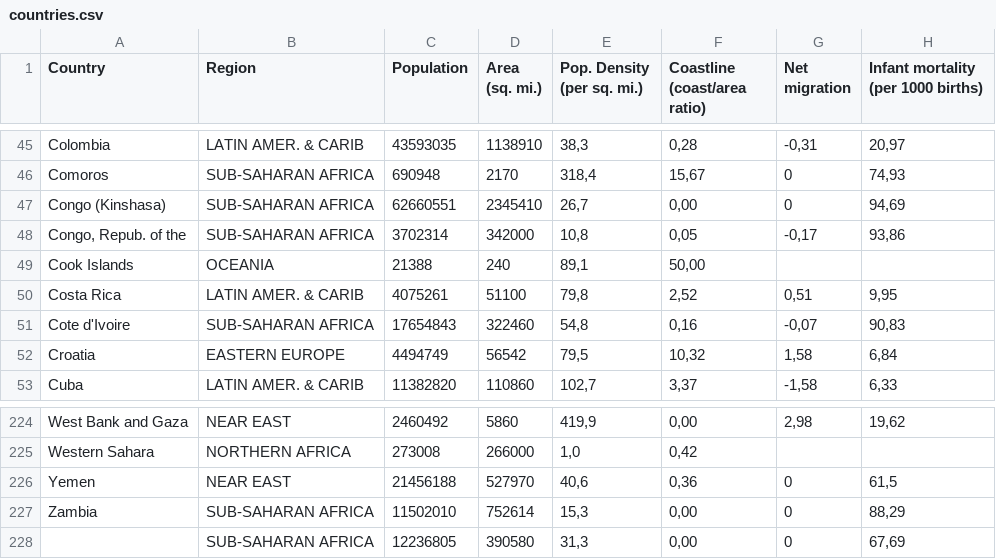
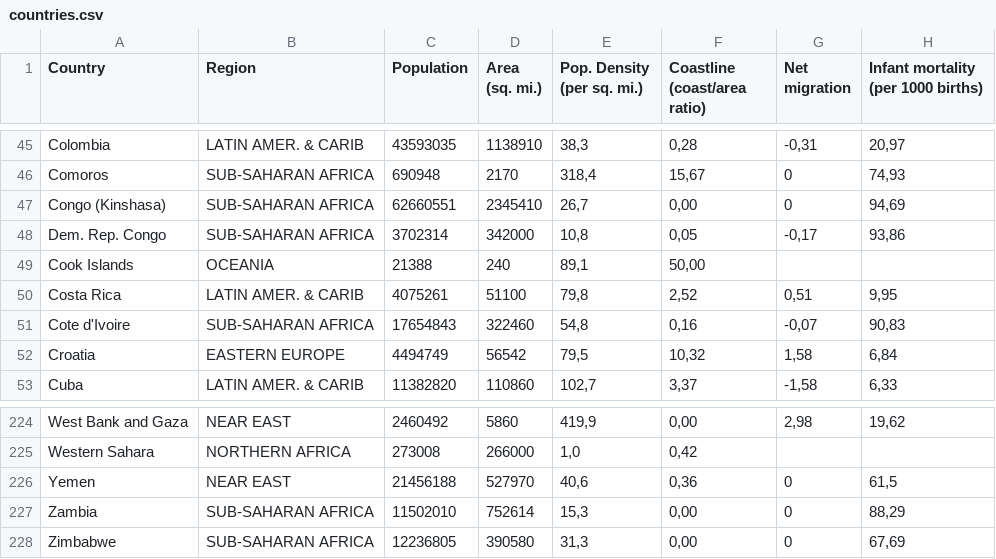
Before and after one commit to span0017/FIT3179, a CSV file: countries.csv, drawn as a sheet; only a part is shown, gaps mark what is left out; the diff names each change by its address in the sheet, - before the commit and + after, or states it on an @@ line.

Commit message:
Update countries.csv

```diff
--- a/countries.csv
+++ b/countries.csv
-A48 (Country): Congo, Repub. of the
+A48 (Country): Dem. Rep. Congo
-A228 (Country): (empty)
+A228 (Country): Zimbabwe
```
